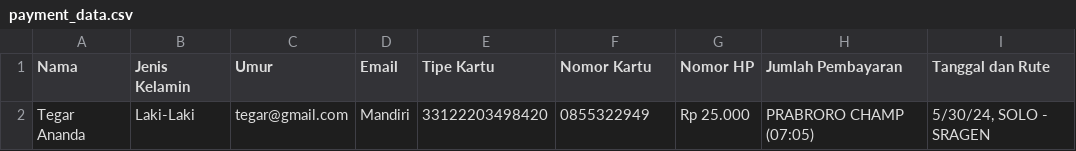
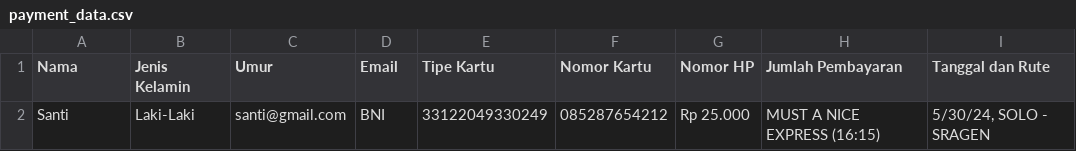
Before and after one commit to tegaarrt/Project-17-Kereta-Sinchan-Solo-Raya, a CSV file: Progress/payment_data.csv, drawn as a sheet.

```diff
--- a/Progress/payment_data.csv
+++ b/Progress/payment_data.csv
@@ -1,2 +1,2 @@
 Nama,Jenis Kelamin,Umur,Email,Tipe Kartu,Nomor Kartu,Nomor HP,Jumlah Pembayaran,Tanggal dan Rute
-Tegar Ananda,Laki-Laki,tegar@gmail.com,Mandiri,33122203498420,0855322949,Rp 25.000,PRABRORO CHAMP (07:05),"5/30/24, SOLO - SRAGEN"
+Santi,Laki-Laki,santi@gmail.com,BNI,33122049330249,085287654212,Rp 25.000,MUST A NICE EXPRESS (16:15),"5/30/24, SOLO - SRAGEN"
```
Also changed, not shown: 11 other files.
